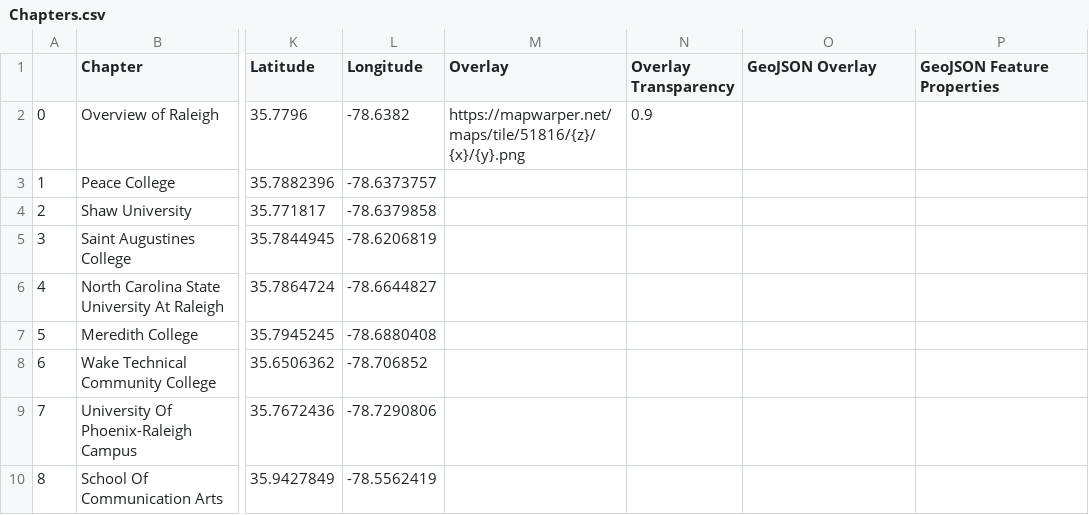
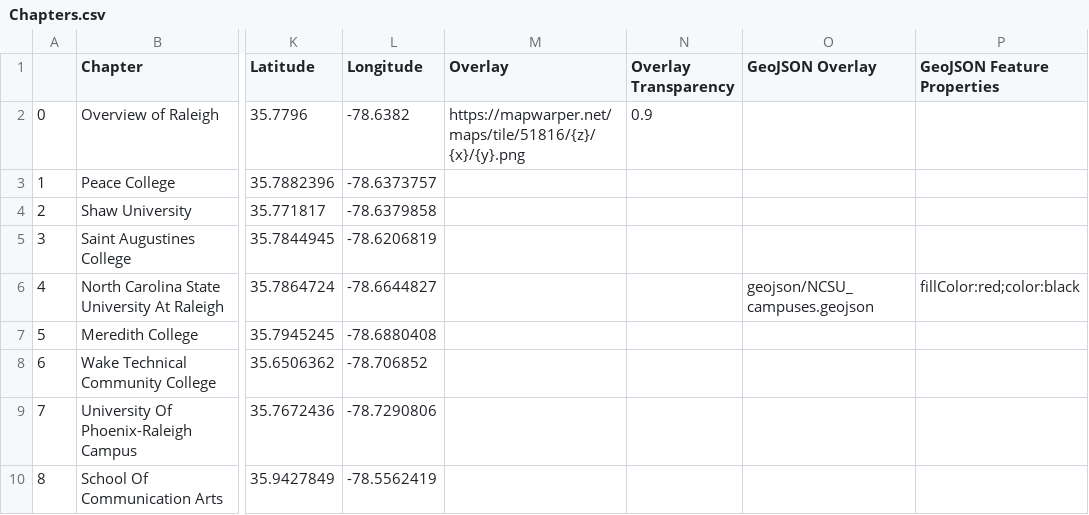
Before and after one commit to Jesscsch/storymap-class, a CSV file: csv/Chapters.csv, drawn as a sheet; only a part is shown, gaps mark what is left out; the diff names each change by its address in the sheet, - before the commit and + after, or states it on an @@ line.

Commit message:
added geojson

```diff
--- a/csv/Chapters.csv
+++ b/csv/Chapters.csv
-O6 (GeoJSON Overlay): (empty)
+O6 (GeoJSON Overlay): geojson/NCSU_campuses.geojson
-P6 (GeoJSON Feature Properties): (empty)
+P6 (GeoJSON Feature Properties): fillColor:red;color:black
```
